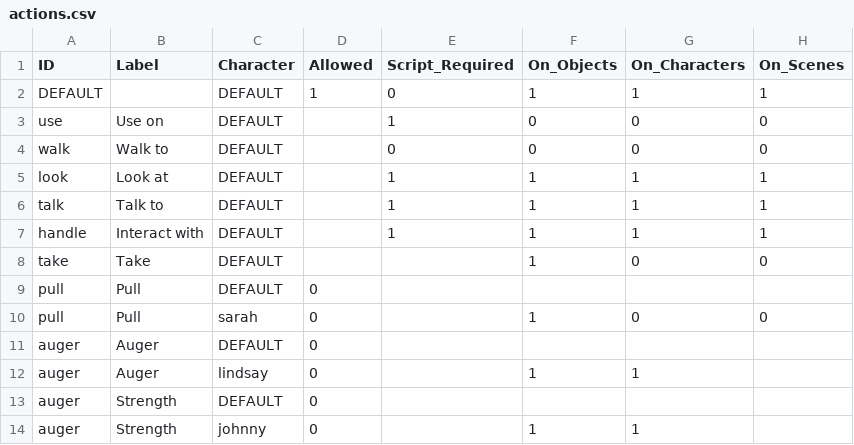
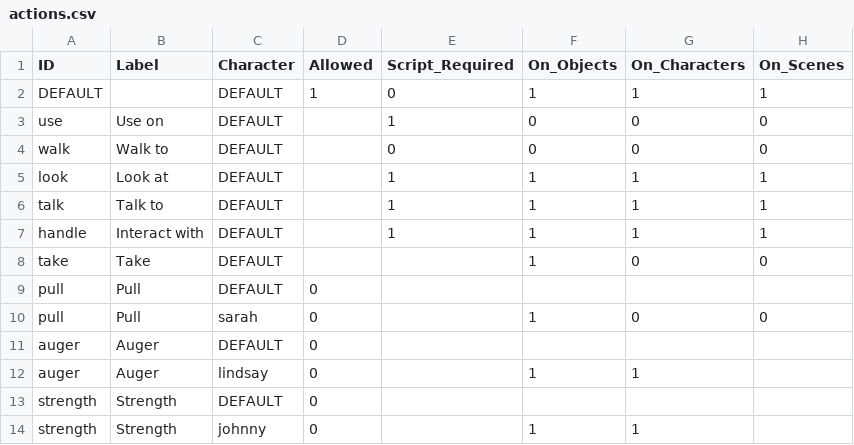
Before and after one commit to greenbas/GlobalGameJam2022, a CSV file: Games/Lake of Reflection/data/actions.csv, drawn as a sheet; only a part is shown; the diff names each change by its address in the sheet, - before the commit and + after, or states it on an @@ line.

```diff
--- a/Games/Lake of Reflection/data/actions.csv
+++ b/Games/Lake of Reflection/data/actions.csv
-A13:A14 (ID): auger
+A13:A14 (ID): strength
```
Also changed, not shown: Games/Lake of Reflection/data/menus.csv, 8 other files.
